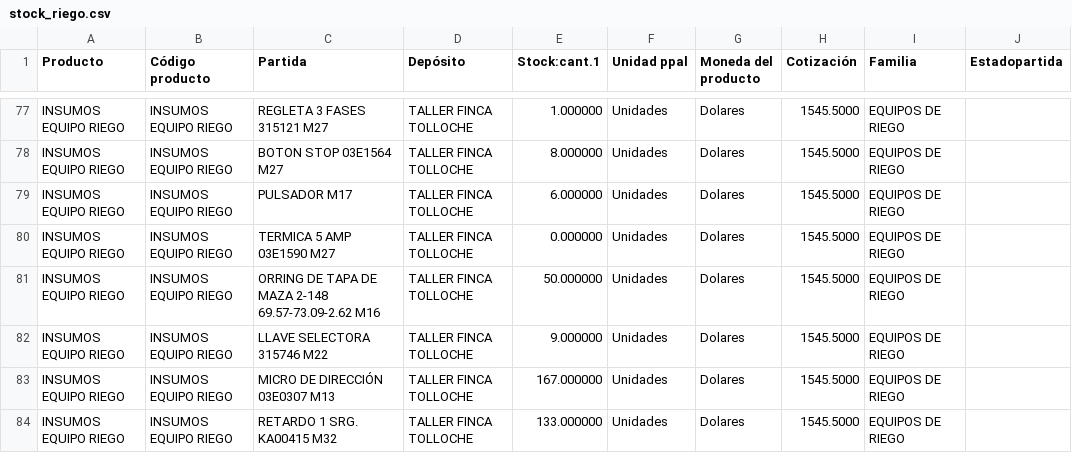
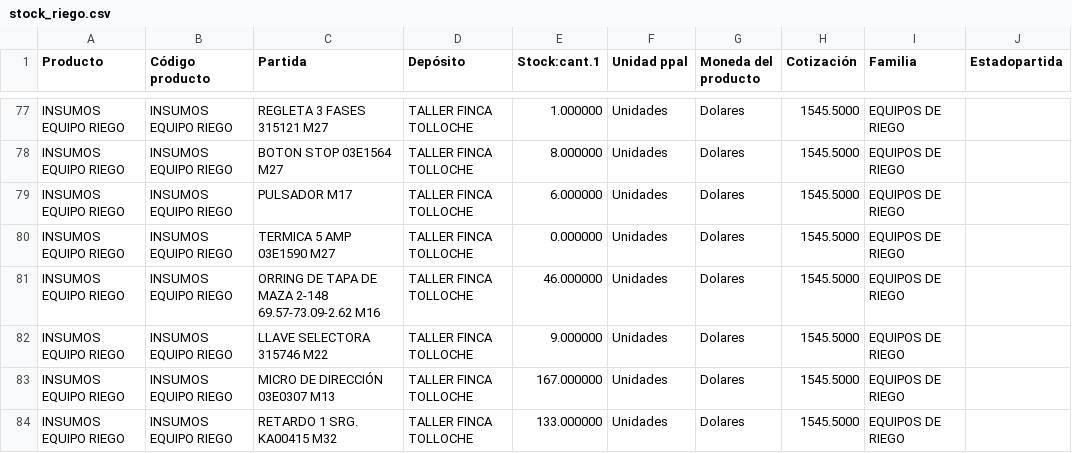
Before and after one commit to veronriosj/panel-tolloche, a CSV file: data/stock_riego.csv, drawn as a sheet; only a part is shown, gaps mark what is left out; the diff covers the shown part only; the diff names each change by its address in the sheet, - before the commit and + after, or states it on an @@ line.

```diff
--- a/data/stock_riego.csv
+++ b/data/stock_riego.csv
-E81 (Stock:cant.1): 50.000000
+E81 (Stock:cant.1): 46.000000
```
Also changed, not shown: 8 edited cells elsewhere in this file, 5 other files.
